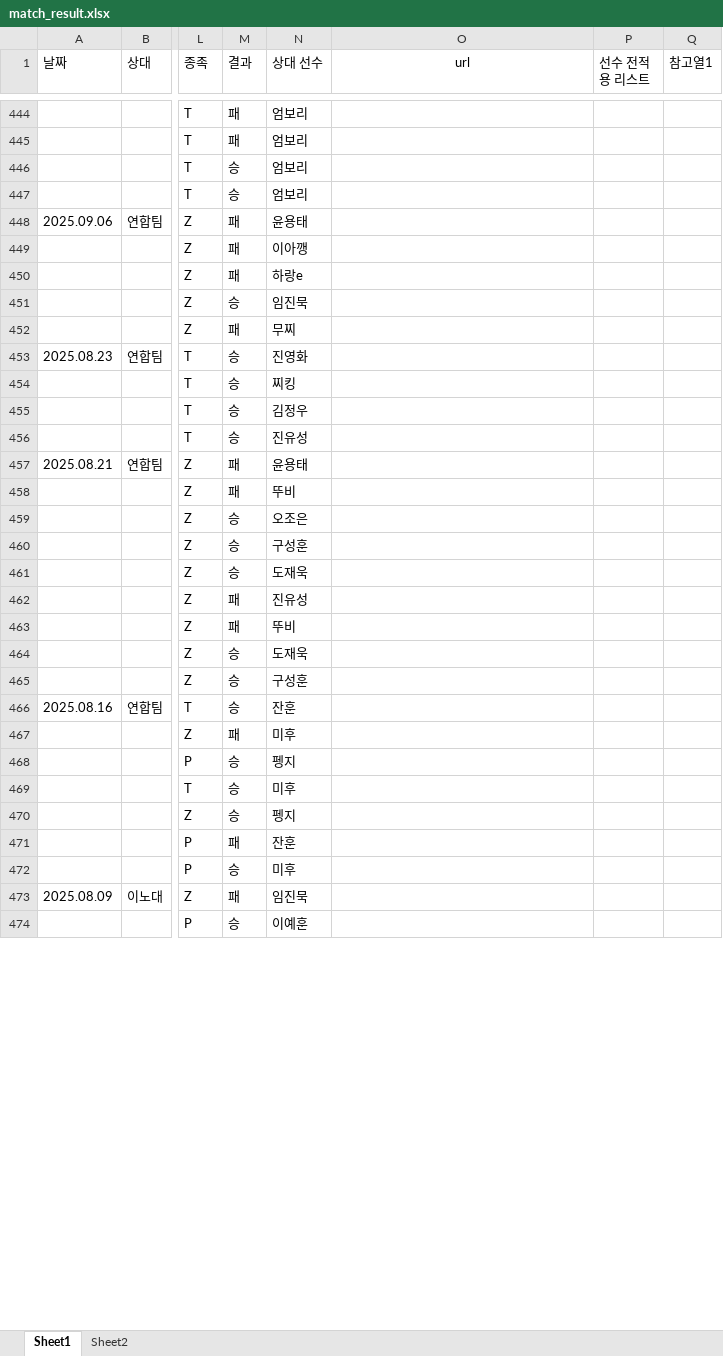
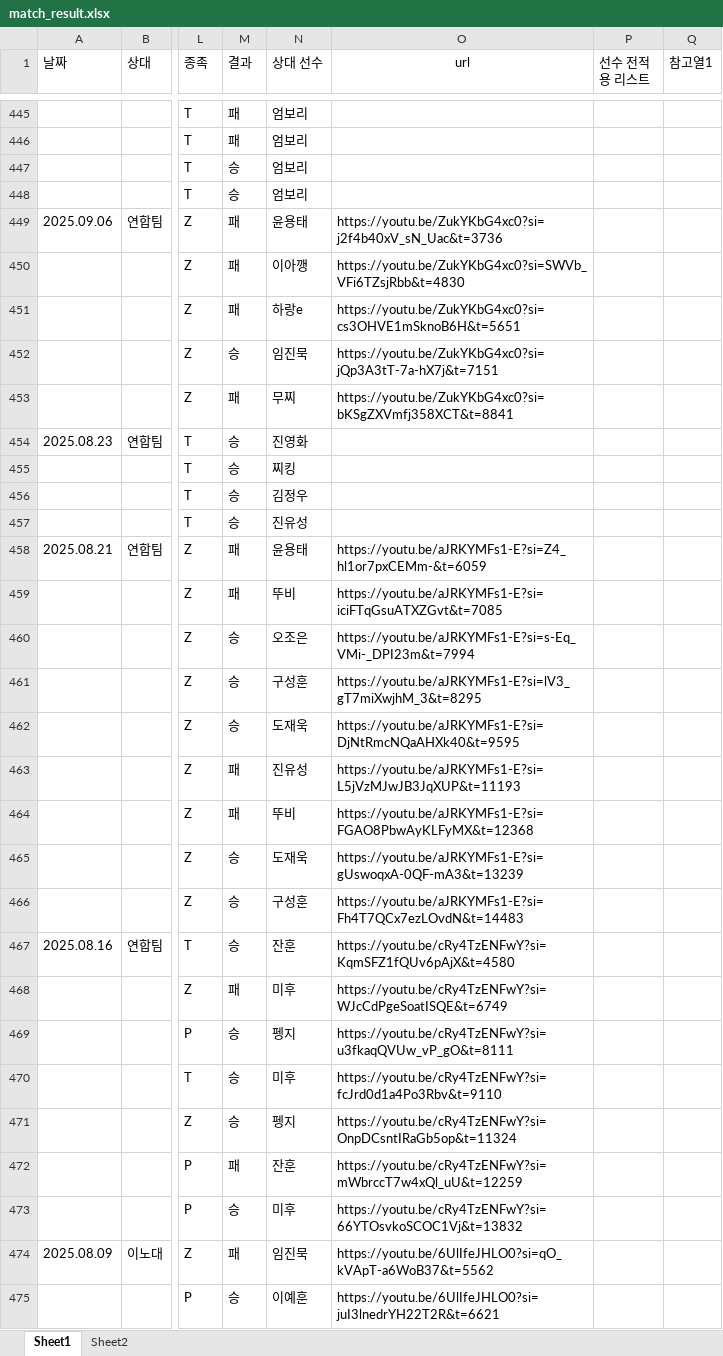
Before and after one commit to tpbnn/mtszsite, an Excel workbook: match_result.xlsx, sheet Sheet1, drawn as a sheet; only a part is shown, gaps mark what is left out; values as stored, in another font and other column widths than the file's, no borders; addresses are those after the commit; the diff covers the shown part only; the diff names each change by its address in the sheet, - before the commit and + after, or states it on an @@ line.

```diff
--- a/match_result.xlsx (sheet Sheet1)
+++ b/match_result.xlsx (sheet Sheet1)
-O449 (url): (empty)
+O449 (url): https://youtu.be/ZukYKbG4xc0?si=j2f4b40xV_sN_Uac&t=3736
-O450 (url): (empty)
+O450 (url): https://youtu.be/ZukYKbG4xc0?si=SWVb_VFi6TZsjRbb&t=4830
-O451 (url): (empty)
+O451 (url): https://youtu.be/ZukYKbG4xc0?si=cs3OHVE1mSknoB6H&t=5651
-O452 (url): (empty)
+O452 (url): https://youtu.be/ZukYKbG4xc0?si=jQp3A3tT-7a-hX7j&t=7151
-O453 (url): (empty)
+O453 (url): https://youtu.be/ZukYKbG4xc0?si=bKSgZXVmfj358XCT&t=8841
-O458 (url): (empty)
+O458 (url): https://youtu.be/aJRKYMFs1-E?si=Z4_hl1or7pxCEMm-&t=6059
-O459 (url): (empty)
+O459 (url): https://youtu.be/aJRKYMFs1-E?si=iciFTqGsuATXZGvt&t=7085
-O460 (url): (empty)
+O460 (url): https://youtu.be/aJRKYMFs1-E?si=s-Eq_VMi-_DPI23m&t=7994
-O461 (url): (empty)
+O461 (url): https://youtu.be/aJRKYMFs1-E?si=lV3_gT7miXwjhM_3&t=8295
-O462 (url): (empty)
+O462 (url): https://youtu.be/aJRKYMFs1-E?si=DjNtRmcNQaAHXk40&t=9595
-O463 (url): (empty)
+O463 (url): https://youtu.be/aJRKYMFs1-E?si=L5jVzMJwJB3JqXUP&t=11193
-O464 (url): (empty)
+O464 (url): https://youtu.be/aJRKYMFs1-E?si=FGAO8PbwAyKLFyMX&t=12368
-O465 (url): (empty)
+O465 (url): https://youtu.be/aJRKYMFs1-E?si=gUswoqxA-0QF-mA3&t=13239
-O466 (url): (empty)
+O466 (url): https://youtu.be/aJRKYMFs1-E?si=Fh4T7QCx7ezLOvdN&t=14483
-O467 (url): (empty)
+O467 (url): https://youtu.be/cRy4TzENFwY?si=KqmSFZ1fQUv6pAjX&t=4580
-O468 (url): (empty)
+O468 (url): https://youtu.be/cRy4TzENFwY?si=WJcCdPgeSoatISQE&t=6749
-O469 (url): (empty)
+O469 (url): https://youtu.be/cRy4TzENFwY?si=u3fkaqQVUw_vP_gO&t=8111
-O470 (url): (empty)
+O470 (url): https://youtu.be/cRy4TzENFwY?si=fcJrd0d1a4Po3Rbv&t=9110
-O471 (url): (empty)
+O471 (url): https://youtu.be/cRy4TzENFwY?si=OnpDCsntIRaGb5op&t=11324
-O472 (url): (empty)
+O472 (url): https://youtu.be/cRy4TzENFwY?si=mWbrccT7w4xQl_uU&t=12259
-O473 (url): (empty)
+O473 (url): https://youtu.be/cRy4TzENFwY?si=66YTOsvkoSCOC1Vj&t=13832
-O474 (url): (empty)
+O474 (url): https://youtu.be/6UlIfeJHLO0?si=qO_kVApT-a6WoB37&t=5562
-O475 (url): (empty)
+O475 (url): https://youtu.be/6UlIfeJHLO0?si=juI3lnedrYH22T2R&t=6621
```
Also changed, not shown: 8 added rows and 312 edited cells elsewhere in this sheet, formulas that keep their value.
